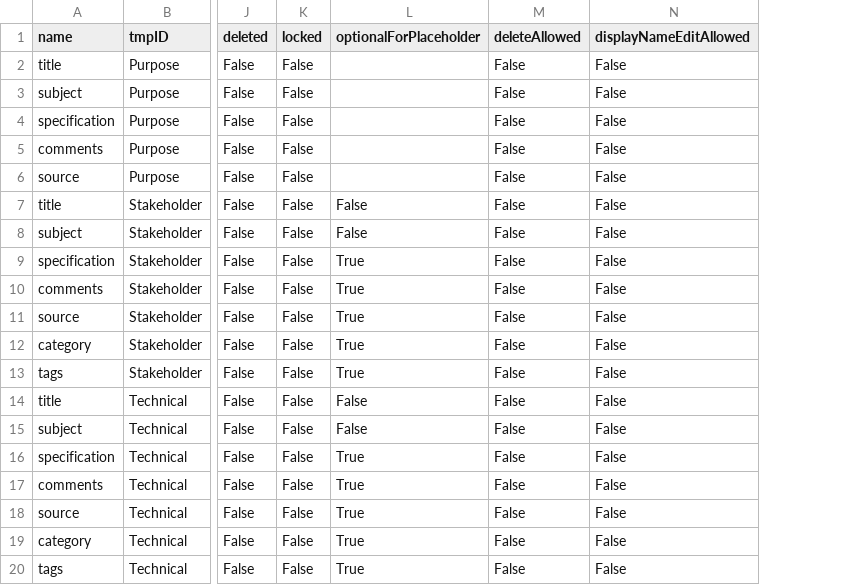
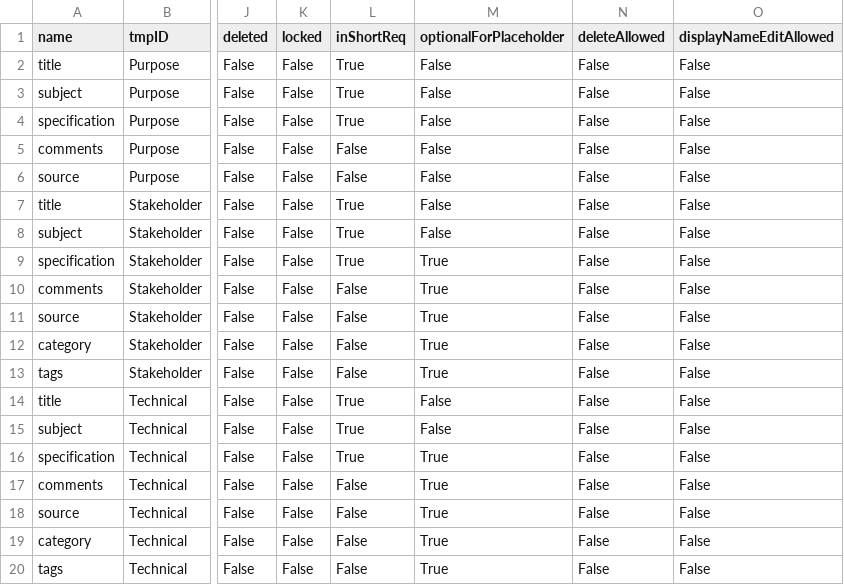
Before and after one commit to mbgerrard/cyphermodels, a CSV file: REQAPP_CSVs/Fields_Base.csv, drawn as a sheet; only a part is shown, gaps mark what is left out; addresses are those after the commit; the diff names each change by its address in the sheet, - before the commit and + after, or states it on an @@ line.

```diff
--- a/REQAPP_CSVs/Fields_Base.csv
+++ b/REQAPP_CSVs/Fields_Base.csv
+column L (inShortReq), rows 2-20: True | True | True | False | False | True | True | True | False | False | False | False | True | True | True | False | False | False | False
-M2:M6 (optionalForPlaceholder): (empty)
+M2:M6 (optionalForPlaceholder): False
```
Also changed, not shown: REQAPP_CSVs/FieldValues_B.csv, REQAPP_CSVs/Fields_A.csv, 3 other files.
